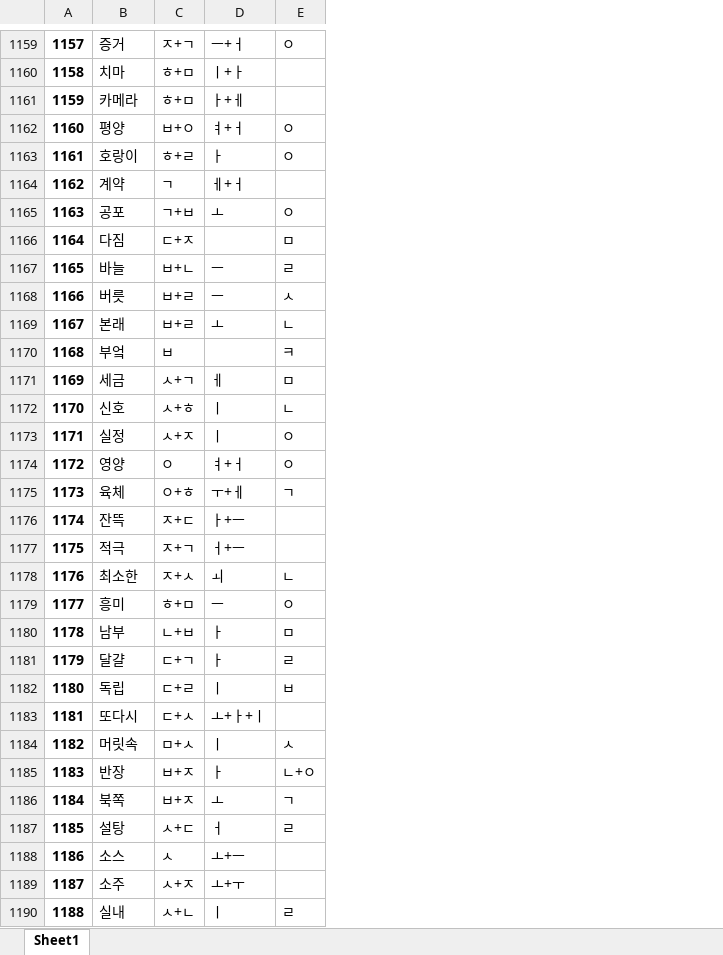
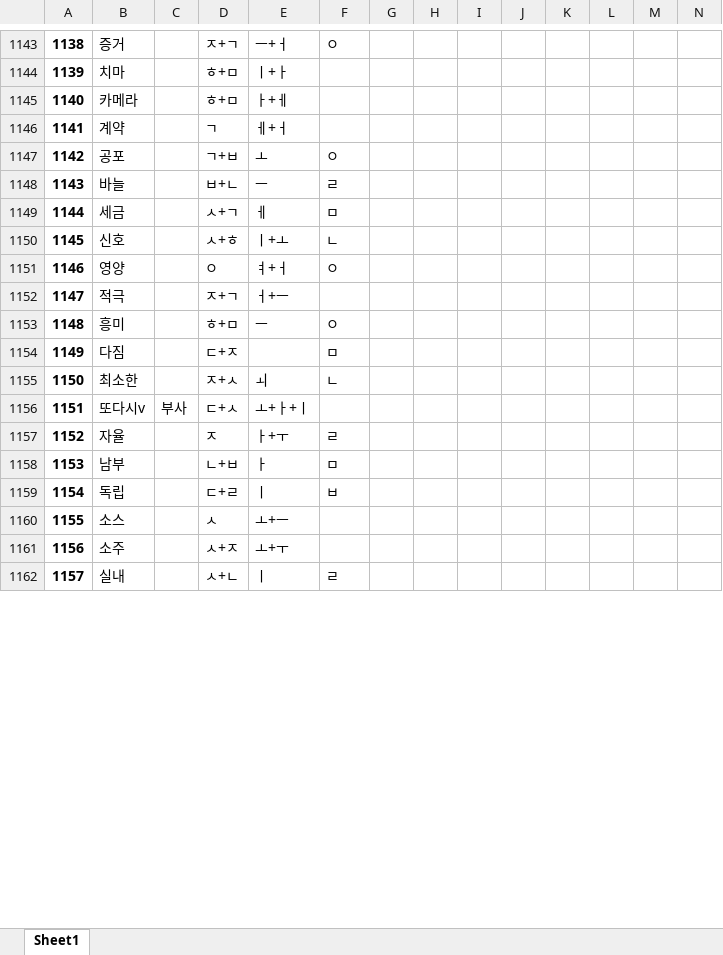
Before and after one commit to Sinseiki/Semo-e_keyboard, an Excel workbook: 세모이 자판 설명/세모이 자판 약어 (빈도순).xlsx, sheet Sheet1, drawn as a sheet; only a part is shown, gaps mark what is left out; values as stored, in another font and other column widths than the file's, no borders; removed rows and columns are numbered as before the commit, all else as after; the diff covers the shown part only; the diff names each change by its address in the sheet, - before the commit and + after, or states it on an @@ line.

```diff
--- a/세모이 자판 설명/세모이 자판 약어 (빈도순).xlsx (sheet Sheet1)
+++ b/세모이 자판 설명/세모이 자판 약어 (빈도순).xlsx (sheet Sheet1)
+column C, empty
+column G, empty
+column H, empty
+column I, empty
+column J, empty
+column K, empty
+column L, empty
+column M, empty
+column N, empty
@@ column A renumbered from row 631 down @@
-row 1162: 1160 | 평양 | ㅂ+ㅇ | ㅕ+ㅓ | ㅇ
@@ row 1163 moved to row 1132: 1127 @@
@@ row 1167 moved to row 1148: 1143 @@
@@ row 1171 moved to row 1149: 1144 @@
+row 1150: 1145 | 신호 |  | ㅅ+ㅎ | ㅣ+ㅗ | ㄴ
@@ row 1174 moved to row 1151: 1146 @@
@@ row 1177 moved to row 1152: 1147 @@
@@ row 1179 moved to row 1153: 1148 @@
-row 1168: 1166 | 버릇 | ㅂ+ㄹ | ㅡ | ㅅ
-row 1169: 1167 | 본래 | ㅂ+ㄹ | ㅗ | ㄴ
-row 1170: 1168 | 부엌 | ㅂ |  | ㅋ
-row 1172: 1170 | 신호 | ㅅ+ㅎ | ㅣ | ㄴ
-row 1173: 1171 | 실정 | ㅅ+ㅈ | ㅣ | ㅇ
-row 1175: 1173 | 육체 | ㅇ+ㅎ | ㅜ+ㅔ | ㄱ
-row 1176: 1174 | 잔뜩 | ㅈ+ㄷ | ㅏ+ㅡ
+row 1156: 1151 | 또다시v | 부사 | ㄷ+ㅅ | ㅗ+ㅏ+ㅣ
@@ row 1195 moved to row 1157: 1152 @@
-row 1181: 1179 | 달걀 | ㄷ+ㄱ | ㅏ | ㄹ
-row 1183: 1181 | 또다시 | ㄷ+ㅅ | ㅗ+ㅏ+ㅣ
-row 1184: 1182 | 머릿속 | ㅁ+ㅅ | ㅣ | ㅅ
-row 1185: 1183 | 반장 | ㅂ+ㅈ | ㅏ | ㄴ+ㅇ
-row 1186: 1184 | 북쪽 | ㅂ+ㅈ | ㅗ | ㄱ
@@ row 1187 moved to row 1172: 1167 @@
```
Also changed, not shown: 7 added rows, 45 removed rows and 179 edited cells elsewhere in this sheet, 세모이 자판 설명/세모이 자판 약어 (가나다순).xlsx, 6 other files.
